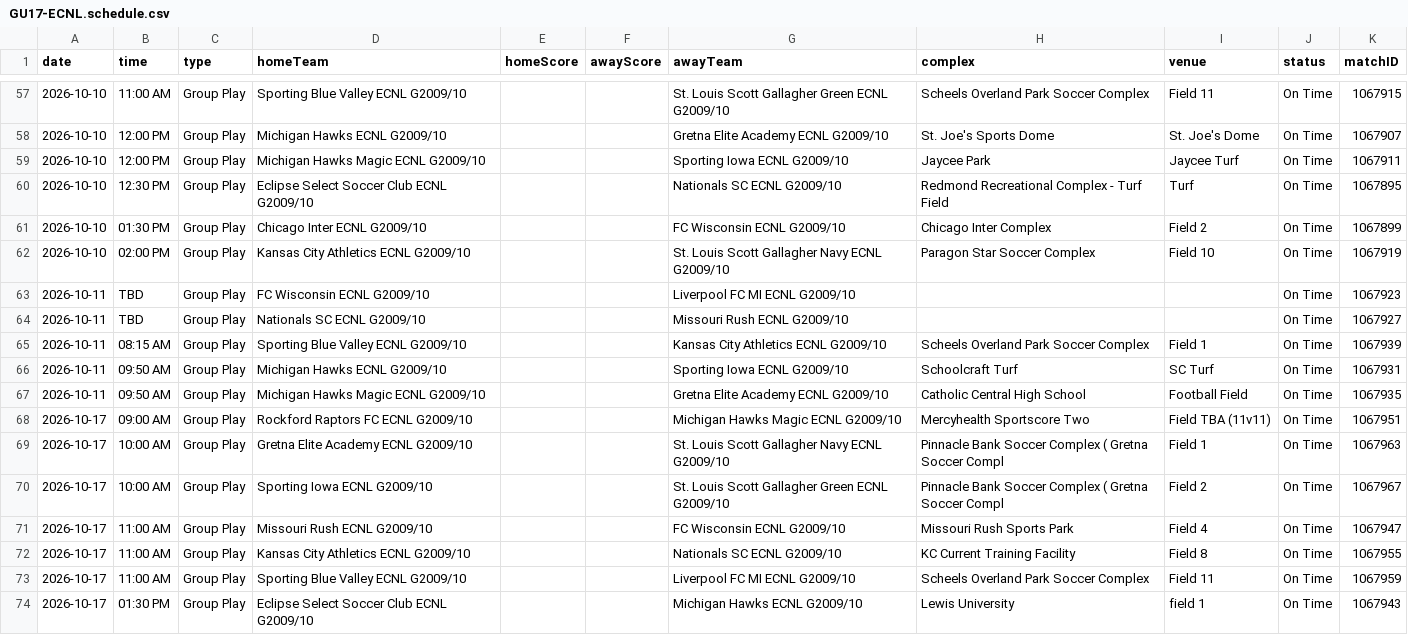
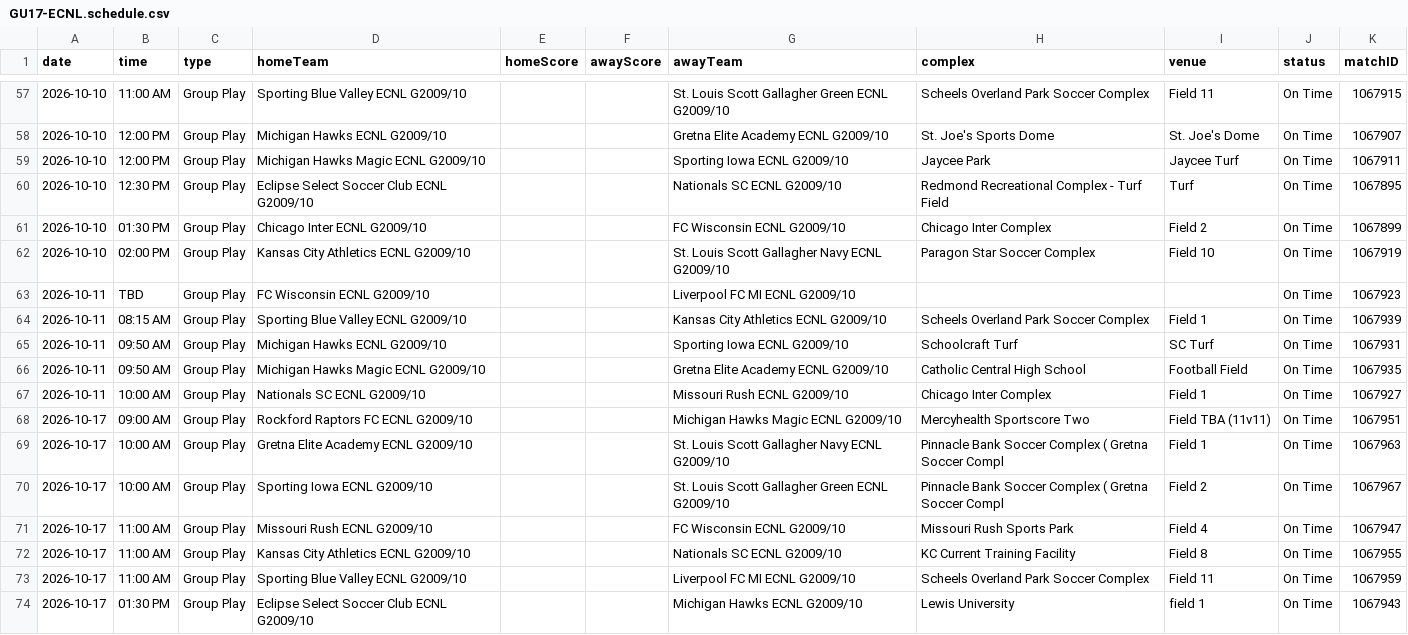
Before and after one commit to NextOneTwoLabs/ecnl-dashboard, a CSV file: export/2026-27/Midwest/GU17-ECNL.schedule.csv, drawn as a sheet; only a part is shown, gaps mark what is left out; removed rows and columns are numbered as before the commit, all else as after; the diff names each change by its address in the sheet, - before the commit and + after, or states it on an @@ line.

```diff
--- a/export/2026-27/Midwest/GU17-ECNL.schedule.csv
+++ b/export/2026-27/Midwest/GU17-ECNL.schedule.csv
-row 64: 2026-10-11 | TBD | Group Play | Nationals SC ECNL G2009/10 |  |  | Missouri Rush ECNL G2009/10 |  |  | On Time | 1067927
+row 67: 2026-10-11 | 10:00 AM | Group Play | Nationals SC ECNL G2009/10 |  |  | Missouri Rush ECNL G2009/10 | Chicago Inter Complex | Field 1 | On Time | 1067927
```
Also changed, not shown: export/2026-27/Midwest/GU15-ECNL.schedule.csv, export/2026-27/Midwest/GU16-ECNL.schedule.csv, 54 other files.
